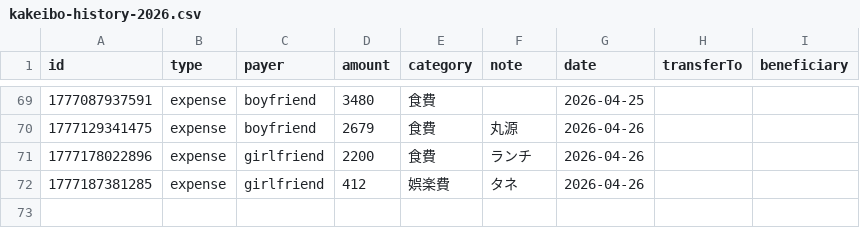
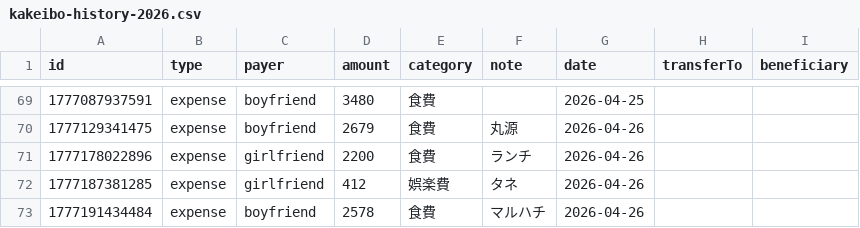
Before and after one commit to ririka02042000-collab/couple_kakeibo, a CSV file: kakeibo-history-2026.csv, drawn as a sheet; only a part is shown, gaps mark what is left out.

Commit message:
update kakeibo-history-2026.csv

```diff
--- a/kakeibo-history-2026.csv
+++ b/kakeibo-history-2026.csv
@@ -72 +72,2 @@ id,type,payer,amount,category,note,date,transferTo,beneficiary
 1777187381285,expense,girlfriend,412,娯楽費,"タネ",2026-04-26,,
+1777191434484,expense,boyfriend,2578,食費,"マルハチ",2026-04-26,,
```
